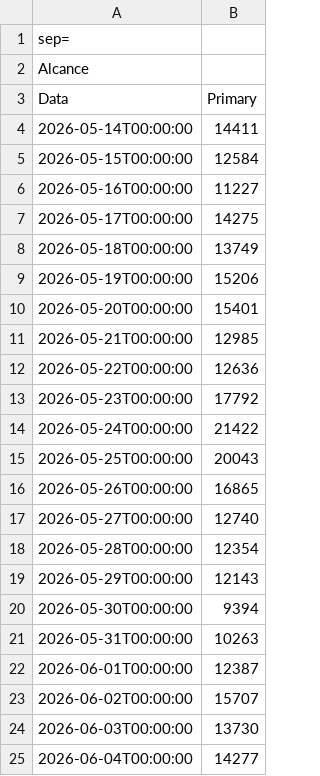
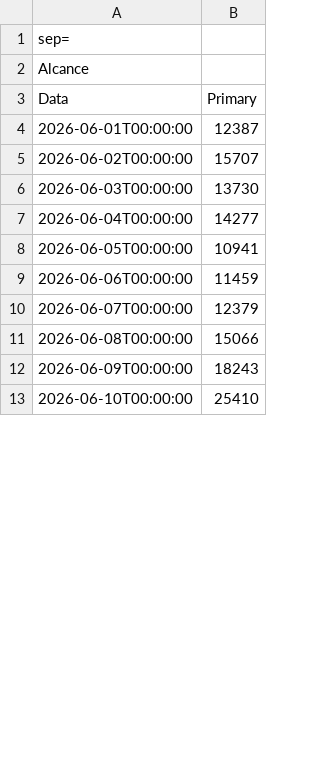
Before and after one commit to paolasanchezz/Agente-Inhouse, a CSV file: social-media/buzzmonitor/2026-06/analytics/raw/alcance.csv, drawn as a sheet; only a part is shown; the shorter side is filled out with more unchanged rows; removed rows and columns are numbered as before the commit, all else as after; the diff covers the shown part only; the diff names each change by its address in the sheet, - before the commit and + after, or states it on an @@ line.

```diff
--- a/social-media/buzzmonitor/2026-06/analytics/raw/alcance.csv
+++ b/social-media/buzzmonitor/2026-06/analytics/raw/alcance.csv
-row 4: 2026-05-14T00:00:00 | 14411
-row 5: 2026-05-15T00:00:00 | 12584
-row 6: 2026-05-16T00:00:00 | 11227
-row 7: 2026-05-17T00:00:00 | 14275
-row 8: 2026-05-18T00:00:00 | 13749
-row 9: 2026-05-19T00:00:00 | 15206
-row 10: 2026-05-20T00:00:00 | 15401
-row 11: 2026-05-21T00:00:00 | 12985
-row 12: 2026-05-22T00:00:00 | 12636
-row 13: 2026-05-23T00:00:00 | 17792
-row 14: 2026-05-24T00:00:00 | 21422
-row 15: 2026-05-25T00:00:00 | 20043
-row 16: 2026-05-26T00:00:00 | 16865
-row 17: 2026-05-27T00:00:00 | 12740
-row 18: 2026-05-28T00:00:00 | 12354
-row 19: 2026-05-29T00:00:00 | 12143
-row 20: 2026-05-30T00:00:00 | 9394
-row 21: 2026-05-31T00:00:00 | 10263
```
Also changed, not shown: 20 added rows elsewhere in this file, social-media/buzzmonitor/2026-06/analytics/raw/cliques.csv, social-media/buzzmonitor/2026-06/analytics/raw/interacoes.csv, 21 other files.
